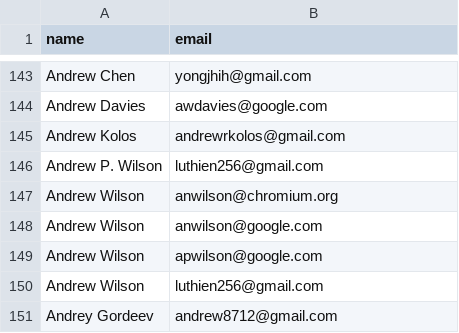
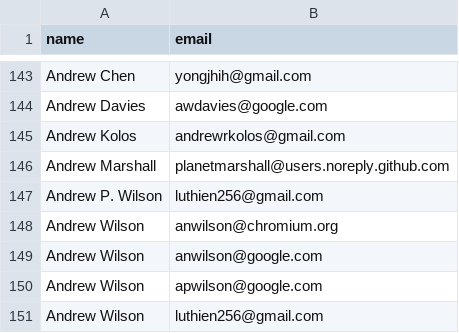
Before and after one commit to Sadid101/SDMO-Final-Project, a CSV file: src/src/flutter_flutter/devs.csv, drawn as a sheet; only a part is shown, gaps mark what is left out; the shorter side is filled out with more unchanged rows; the diff names each change by its address in the sheet, - before the commit and + after, or states it on an @@ line.

```diff
--- a/src/src/flutter_flutter/devs.csv
+++ b/src/src/flutter_flutter/devs.csv
+row 146: Andrew Marshall | planetmarshall@users.noreply.github.com
```
Also changed, not shown: src/src/facebook_react/devs.csv, src/src/facebook_react/devs_similarity_t=0.9.csv, 13 other files.
